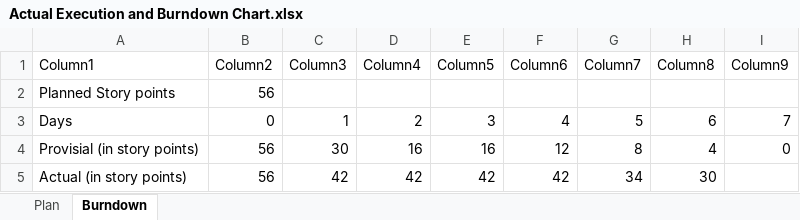
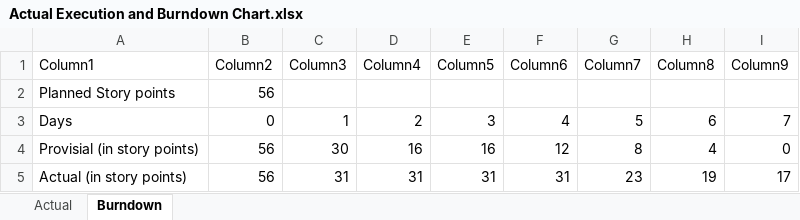
Before and after one commit to Talukder0429/La-Vite, an Excel workbook: Sprint Backlog/Sprint1/Planning and Burndown/Actual Execution and Burndown Chart.xlsx, sheet Burndown, drawn as a sheet; values as stored, in another font and other column widths than the file's, no borders; charts and pictures and table styles not drawn; the diff names each change by its address in the sheet, - before the commit and + after, or states it on an @@ line.

Commit message:
updated the actual execution for sprint1 for the last day

```diff
--- a/Sprint Backlog/Sprint1/Planning and Burndown/Actual Execution and Burndown Chart.xlsx (sheet Burndown)
+++ b/Sprint Backlog/Sprint1/Planning and Burndown/Actual Execution and Burndown Chart.xlsx (sheet Burndown)
-sheet tab: Plan
+sheet tab: Actual
-C5 (Column3): 42
+C5 (Column3): 31
-D5 (Column4): 42
+D5 (Column4): 31
-E5 (Column5): 42
+E5 (Column5): 31
-F5 (Column6): 42
+F5 (Column6): 31
-G5 (Column7): 34
+G5 (Column7): 23
-H5 (Column8): 30
+H5 (Column8): 19
-I5 (Column9): (empty)
+I5 (Column9): 17
```
Also changed, not shown: sheet Actual, charts or pictures.
